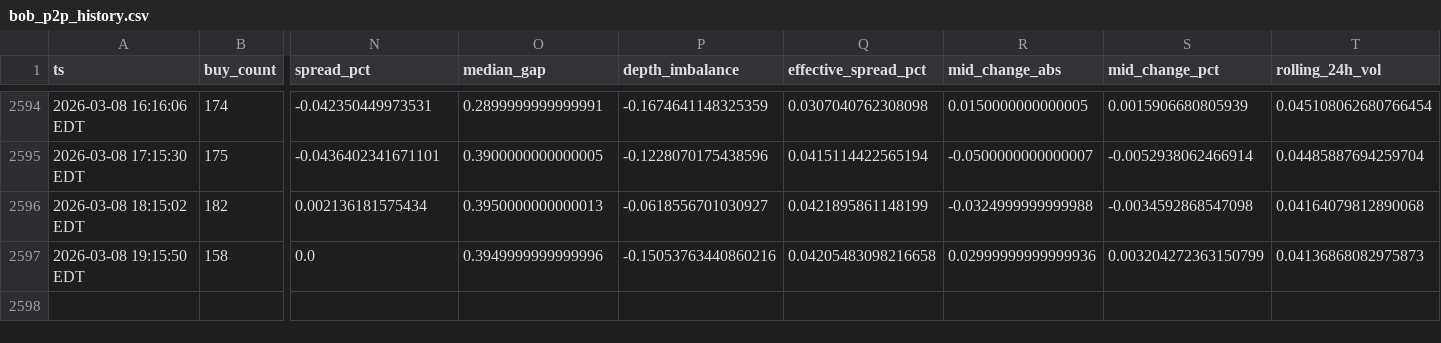
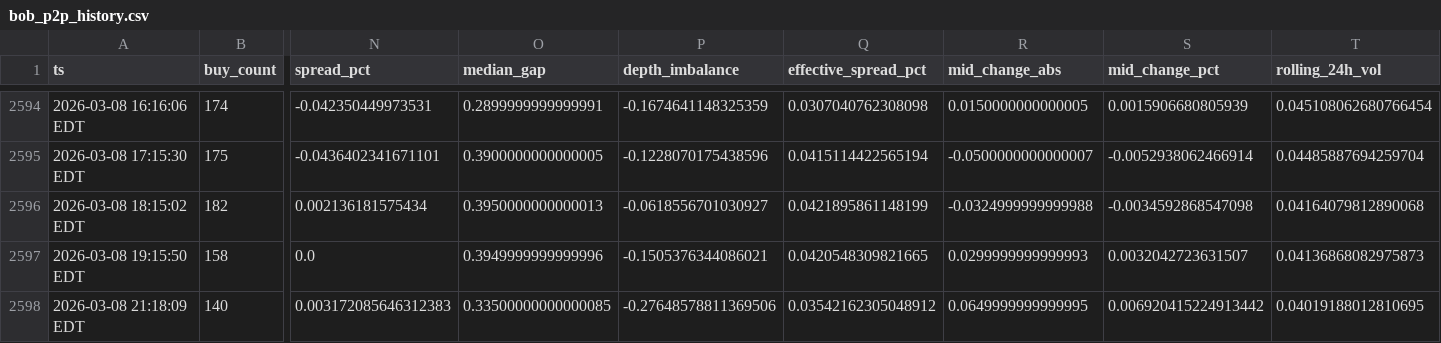
Before and after one commit to nicoortuno/bolivian-economy-tracker, a CSV file: app/ui/public/data/bob_p2p_history.csv, drawn as a sheet; only a part is shown, gaps mark what is left out; rows hold the shown columns only; the diff names each change by its address in the sheet, - before the commit and + after, or states it on an @@ line.

```diff
--- a/app/ui/public/data/bob_p2p_history.csv
+++ b/app/ui/public/data/bob_p2p_history.csv
-P2597 (depth_imbalance): -0.15053763440860216
+P2597 (depth_imbalance): -0.1505376344086021
-Q2597 (effective_spread_pct): 0.04205483098216658
+Q2597 (effective_spread_pct): 0.0420548309821665
-R2597 (mid_change_abs): 0.02999999999999936
+R2597 (mid_change_abs): 0.0299999999999993
-S2597 (mid_change_pct): 0.003204272363150799
+S2597 (mid_change_pct): 0.0032042723631507
+row 2598: 2026-03-08 21:18:09 EDT | 140 | 0.003172085646312383 | 0.33500000000000085 | -0.27648578811369506 | 0.03542162305048912 | 0.0649999999999995 | 0.006920415224913442 | 0.04019188012810695
```
